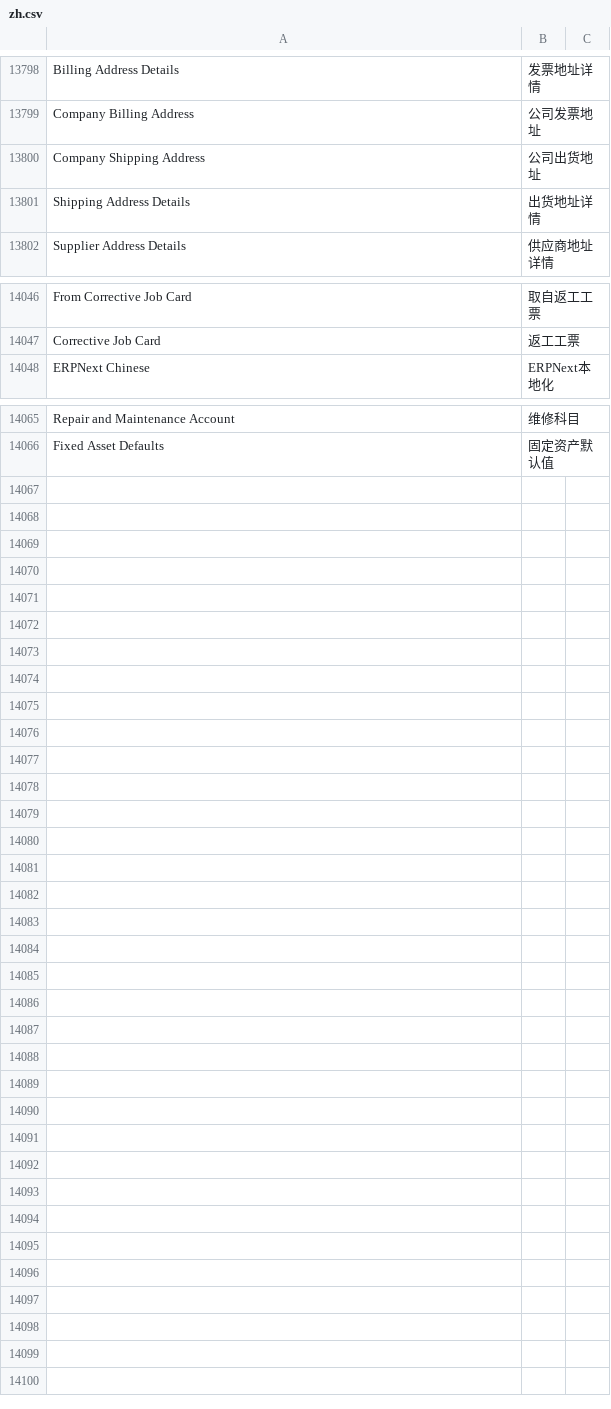
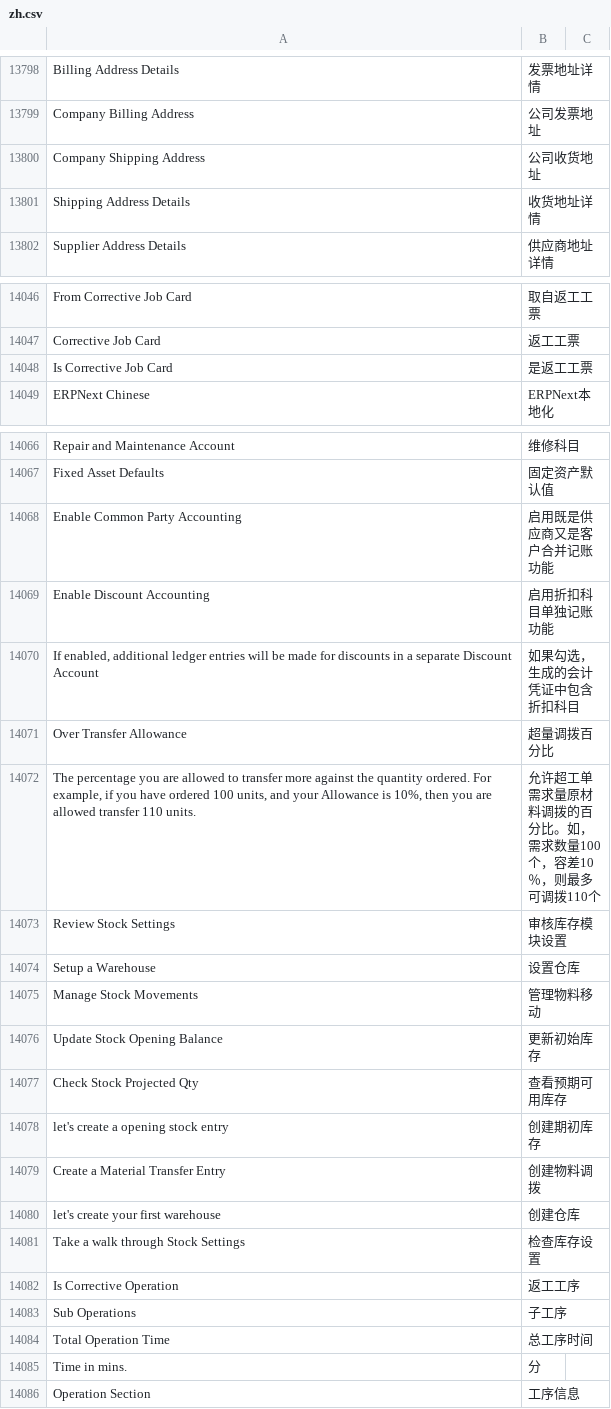
Before and after one commit to eanfs/erpnext_chinese, a CSV file: erpnext_chinese/translations/zh.csv, drawn as a sheet; only a part is shown, gaps mark what is left out; the diff covers the shown part only.

```diff
--- a/erpnext_chinese/translations/zh.csv
+++ b/erpnext_chinese/translations/zh.csv
@@ -14289,4 +14289,4 @@ Billing Address Details,发票地址详情
 Company Billing Address,公司发票地址
-Company Shipping Address,公司出货地址
-Shipping Address Details,出货地址详情
+Company Shipping Address,公司收货地址
+Shipping Address Details,收货地址详情
 Supplier Address Details,供应商地址详情
@@ -14537,2 +14537,3 @@ From Corrective Job Card,取自返工工票
 Corrective Job Card,返工工票
+Is Corrective Job Card,是返工工票
 ERPNext Chinese,ERPNext本地化
@@ -14556 +14557,20 @@ Repair and Maintenance Account,维修科目
 Fixed Asset Defaults,固定资产默认值
+Enable Common Party Accounting,启用既是供应商又是客户合并记账功能
+Enable Discount Accounting,启用折扣科目单独记账功能
+"If enabled, additional ledger entries will be made for discounts in a separate Discount Account",如果勾选，生成的会计凭证中包含折扣科目
+Over Transfer Allowance,超量调拨百分比
+"The percentage you are allowed to transfer more against the quantity ordered. For example, if you have ordered 100 units, and your Allowance is 10%, then you are allowed transfer 110 units.",允许超工单需求量原材料调拨的百分比。如，需求数量100个，容差10％，则最多可调拨110个,
+Review Stock Settings,审核库存模块设置
+Setup a Warehouse,设置仓库
+Manage Stock Movements,管理物料移动
+Update Stock Opening Balance,更新初始库存
+Check Stock Projected Qty,查看预期可用库存
+let's create a opening stock entry,创建期初库存
+Create a Material Transfer Entry,创建物料调拨
+let's create your first warehouse,创建仓库
+Take a walk through Stock Settings,检查库存设置
+Is Corrective Operation,返工工序
+Sub Operations,子工序
+Total Operation Time,总工序时间
+Time in mins.,分
+Operation Section,工序信息
```
Also changed, not shown: 5 edited cells elsewhere in this file, erpnext_chinese/localize/field_property.csv, erpnext_chinese/translations/zh_global.csv, 7 other files.
